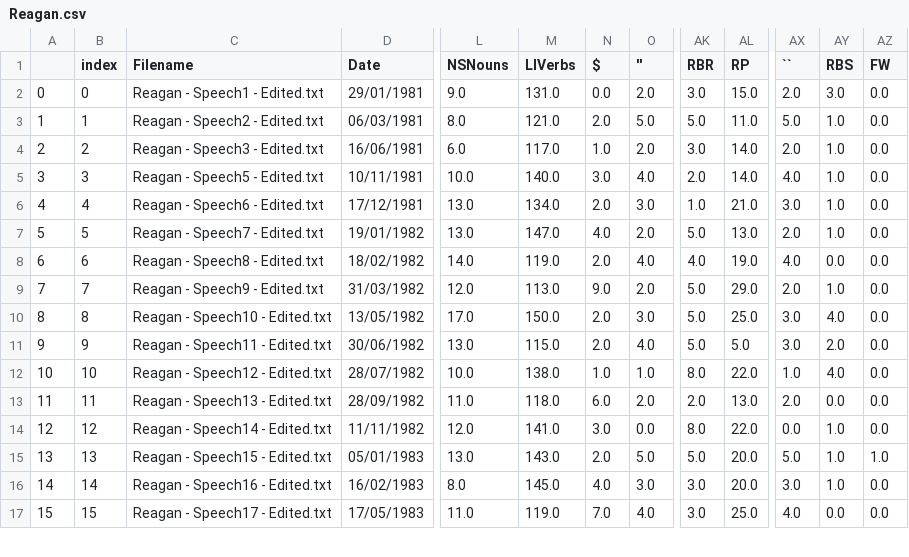
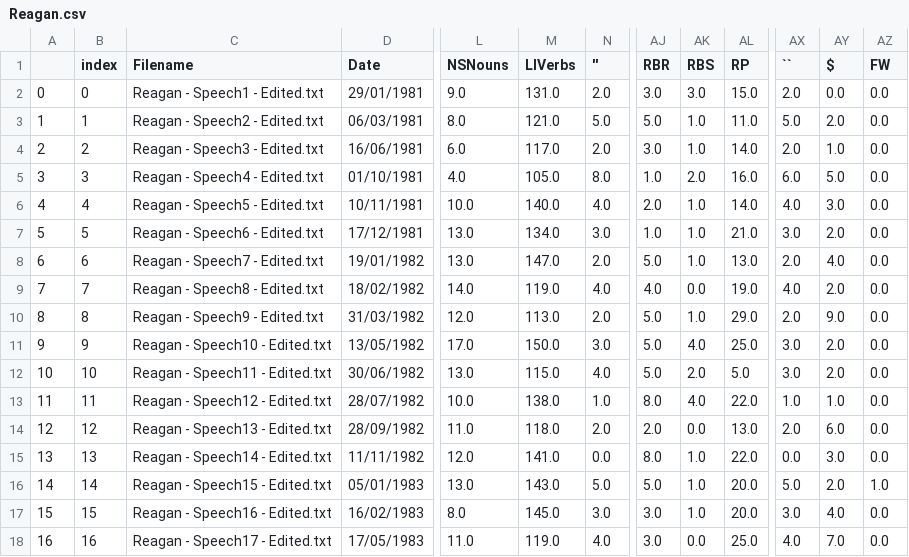
Before and after one commit to joealcantara/PhD, a CSV file: Jupyter Notebooks/Reagan.csv, drawn as a sheet; only a part is shown, gaps mark what is left out; removed rows and columns are numbered as before the commit, all else as after; rows hold the shown columns only; the diff covers the shown part only; the diff names each change by its address in the sheet, - before the commit and + after, or states it on an @@ line.

```diff
--- a/Jupyter Notebooks/Reagan.csv
+++ b/Jupyter Notebooks/Reagan.csv
-column N ($), rows 2-17: 0.0 | 2.0 | 1.0 | 3.0 | 2.0 | 4.0 | 2.0 | 9.0 | 2.0 | 2.0 | 1.0 | 6.0 | 3.0 | 2.0 | 4.0 | 7.0
+column AK (RBS), rows 2-4: 3.0 | 1.0 | 1.0; rows 6-18: 1.0 | 1.0 | 1.0 | 0.0 | 1.0 | 4.0 | 2.0 | 4.0 | 0.0 | 1.0 | 1.0 | 1.0 | 0.0
-AY1: RBS
+AY1: $
-AY2 ($): 3.0
+AY2 ($): 0.0
-AY3 ($): 1.0
+AY3 ($): 2.0
+row 5: 3 | 3 | Reagan - Speech4 - Edited.txt | 01/10/1981 | 4.0 | 105.0 | 8.0 | 1.0 | 2.0 | 16.0 | 6.0 | 5.0 | 0.0
@@ column A renumbered from row 6 down @@
-B6 (index): 3
+B6 (index): 4
-AY6 ($): 1.0
+AY6 ($): 3.0
-B7 (index): 4
+B7 (index): 5
-AY7 ($): 1.0
+AY7 ($): 2.0
-B8 (index): 5
+B8 (index): 6
-AY8 ($): 1.0
+AY8 ($): 4.0
-B9 (index): 6
+B9 (index): 7
-AY9 ($): 0.0
+AY9 ($): 2.0
-B10 (index): 7
+B10 (index): 8
-AY10 ($): 1.0
+AY10 ($): 9.0
-B11 (index): 8
+B11 (index): 9
-AY11 ($): 4.0
+AY11 ($): 2.0
-B12 (index): 9
+B12 (index): 10
-B13 (index): 10
+B13 (index): 11
-AY13 ($): 4.0
+AY13 ($): 1.0
-B14 (index): 11
+B14 (index): 12
-AY14 ($): 0.0
+AY14 ($): 6.0
-B15 (index): 12
+B15 (index): 13
-AY15 ($): 1.0
+AY15 ($): 3.0
-B16 (index): 13
+B16 (index): 14
-AY16 ($): 1.0
+AY16 ($): 2.0
-B17 (index): 14
+B17 (index): 15
-AY17 ($): 1.0
+AY17 ($): 4.0
-B18 (index): 15
+B18 (index): 16
-AY18 ($): 0.0
+AY18 ($): 7.0
```
Also changed, not shown: 54 edited cells elsewhere in this file, Jupyter Notebooks/Bush.csv, Jupyter Notebooks/Trump.csv, 5 other files.
